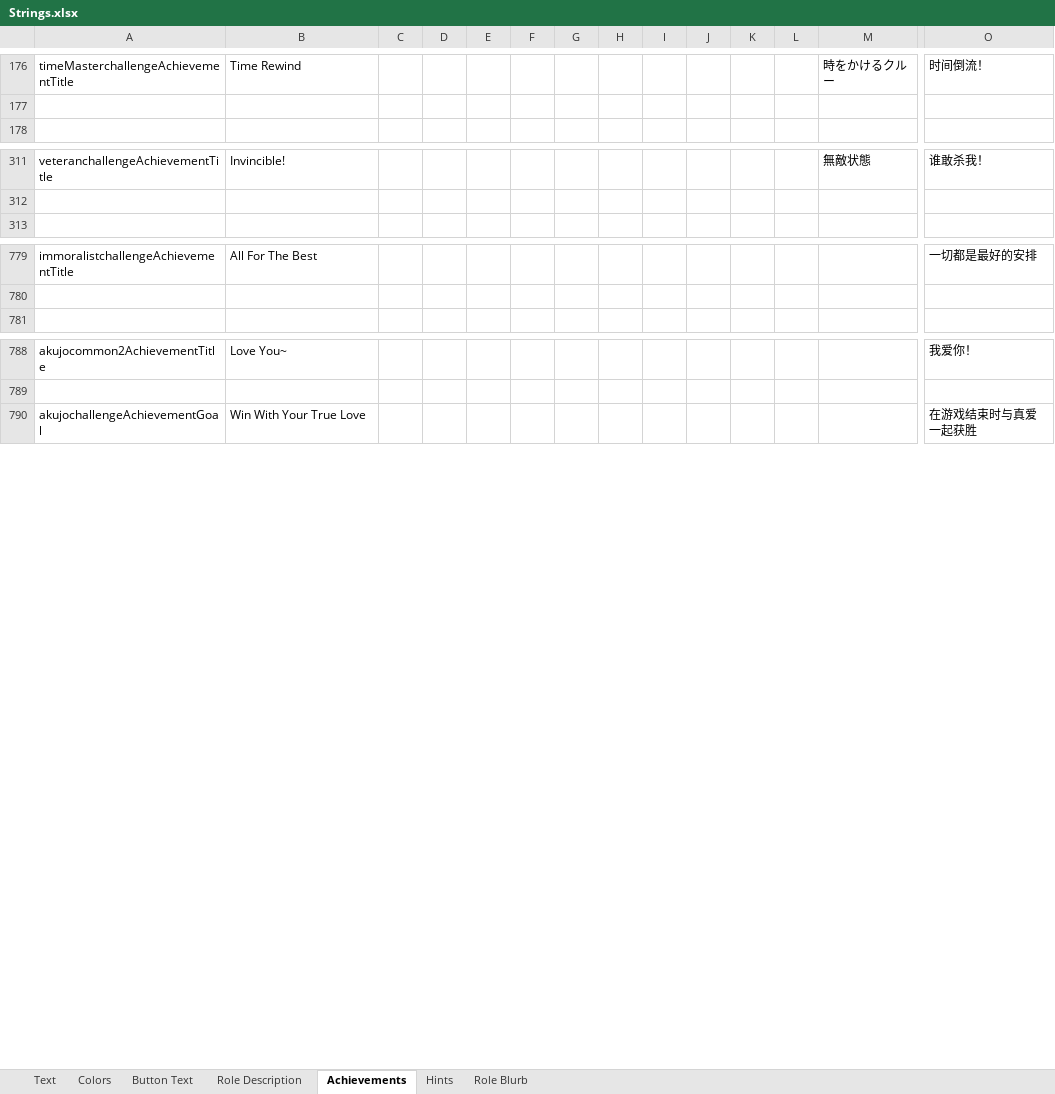
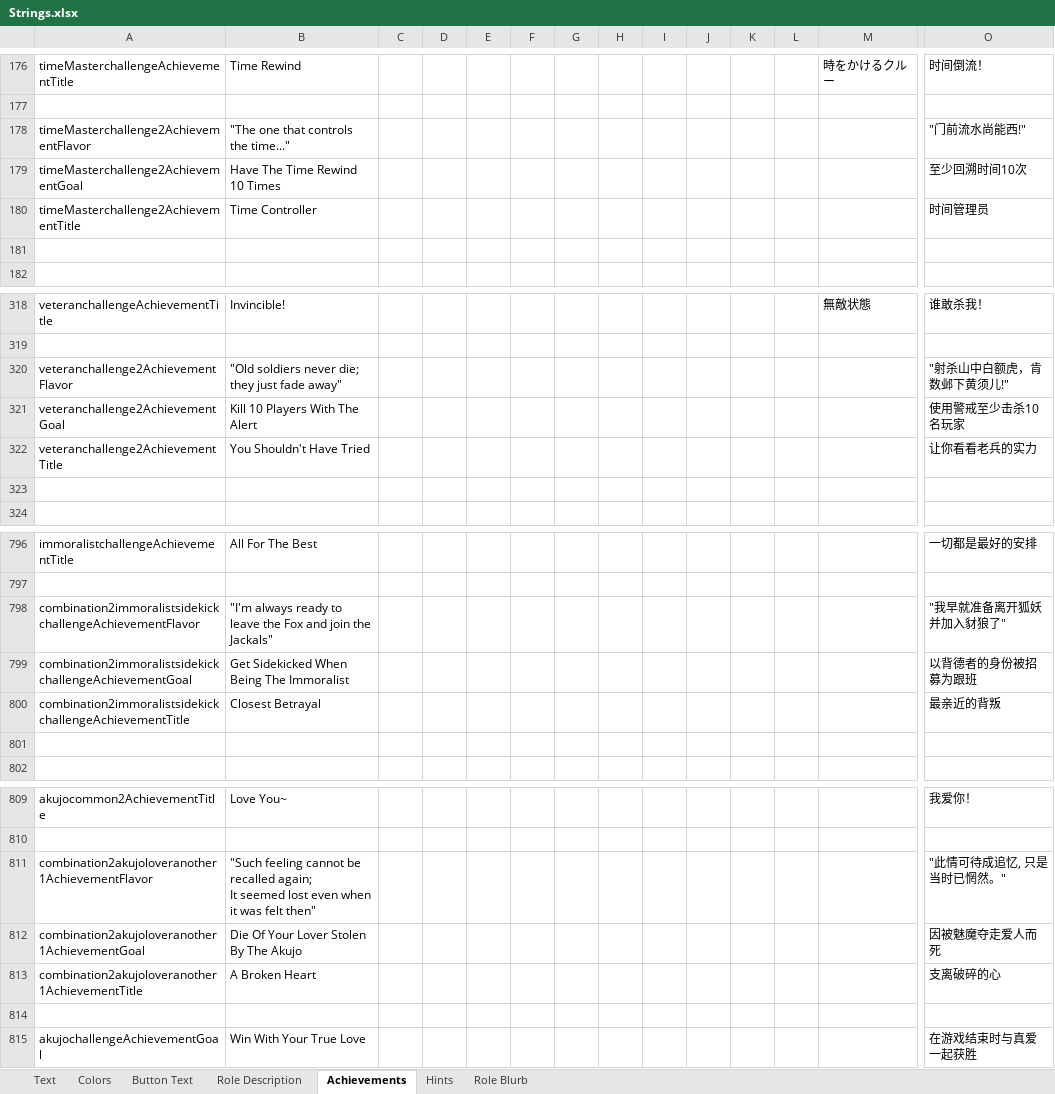
Before and after one commit to dabao40/TheOtherRolesGMIA, an Excel workbook: Strings.xlsx, sheet Achievements, drawn as a sheet; only a part is shown, gaps mark what is left out; values as stored, in another font and other column widths than the file's, no borders; rows hold the shown columns only; ↵ is a line break in a cell; the diff covers the shown part only; the diff names each change by its address in the sheet, - before the commit and + after, or states it on an @@ line.

Commit message:
Update the achievement and Gale version

```diff
--- a/Strings.xlsx (sheet Achievements)
+++ b/Strings.xlsx (sheet Achievements)
+row 178: timeMasterchallenge2AchievementFlavor | "The one that controls the time..." |  |  |  |  |  |  |  |  |  |  |  | "门前流水尚能西!"
+row 179: timeMasterchallenge2AchievementGoal | Have The Time Rewind 10 Times |  |  |  |  |  |  |  |  |  |  |  | 至少回溯时间10次
+row 180: timeMasterchallenge2AchievementTitle | Time Controller |  |  |  |  |  |  |  |  |  |  |  | 时间管理员
+row 181: (empty)
+row 320: veteranchallenge2AchievementFlavor | "Old soldiers never die; they just fade away" |  |  |  |  |  |  |  |  |  |  |  | "射杀山中白额虎，肯数邺下黄须儿!"
+row 321: veteranchallenge2AchievementGoal | Kill 10 Players With The Alert |  |  |  |  |  |  |  |  |  |  |  | 使用警戒至少击杀10名玩家
+row 322: veteranchallenge2AchievementTitle | You Shouldn't Have Tried |  |  |  |  |  |  |  |  |  |  |  | 让你看看老兵的实力
+row 323: (empty)
+row 798: combination2immoralistsidekickchallengeAchievementFlavor | "I'm always ready to leave the Fox and join the Jackals" |  |  |  |  |  |  |  |  |  |  |  | "我早就准备离开狐妖并加入豺狼了"
+row 799: combination2immoralistsidekickchallengeAchievementGoal | Get Sidekicked When Being The Immoralist |  |  |  |  |  |  |  |  |  |  |  | 以背德者的身份被招募为跟班
+row 800: combination2immoralistsidekickchallengeAchievementTitle | Closest Betrayal |  |  |  |  |  |  |  |  |  |  |  | 最亲近的背叛
+row 801: (empty)
+row 811: combination2akujoloveranother1AchievementFlavor | "Such feeling cannot be recalled again; ↵ It seemed lost even when it was felt then" |  |  |  |  |  |  |  |  |  |  |  | "此情可待成追忆, 只是当时已惘然。"
+row 812: combination2akujoloveranother1AchievementGoal | Die Of Your Lover Stolen By The Akujo |  |  |  |  |  |  |  |  |  |  |  | 因被魅魔夺走爱人而死
+row 813: combination2akujoloveranother1AchievementTitle | A Broken Heart |  |  |  |  |  |  |  |  |  |  |  | 支离破碎的心
+row 814: (empty)
```
Also changed, not shown: 12 added rows and 18 edited cells elsewhere in this sheet, 26 other files.
